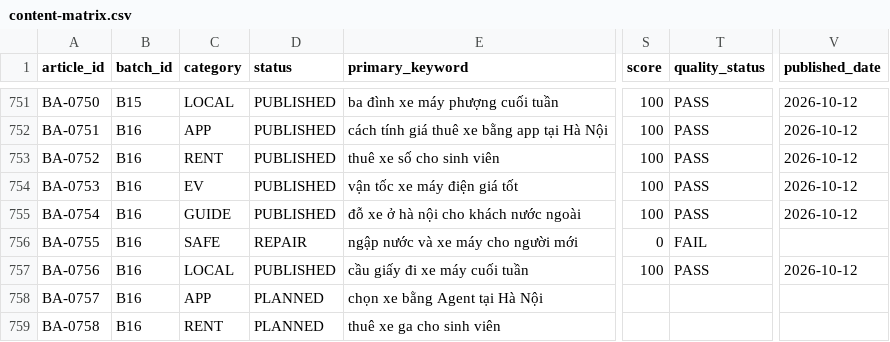
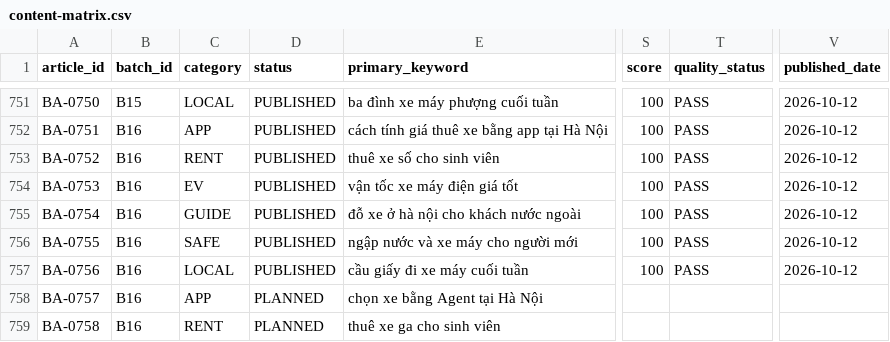
Before and after one commit to thuexemayhanoi/aichatbot, a CSV file: data/blog/content-matrix.csv, drawn as a sheet; only a part is shown, gaps mark what is left out; the diff names each change by its address in the sheet, - before the commit and + after, or states it on an @@ line.

Commit message:
factory: publish [BA-0755] repair chunk (2-article micro batch) [skip ci]

```diff
--- a/data/blog/content-matrix.csv
+++ b/data/blog/content-matrix.csv
-D756 (status): REPAIR
+D756 (status): PUBLISHED
-S756 (score): 0
+S756 (score): 100
-T756 (quality_status): FAIL
+T756 (quality_status): PASS
-V756 (published_date): (empty)
+V756 (published_date): 2026-10-12
```
Also changed, not shown: 13 other files.
